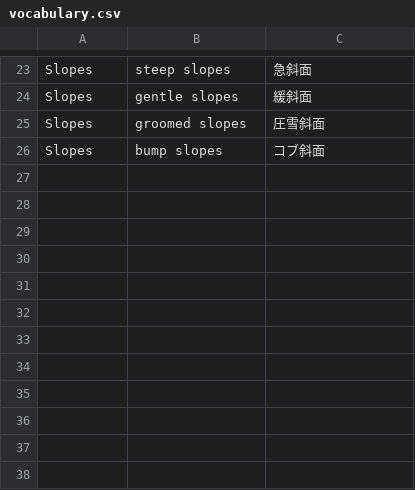
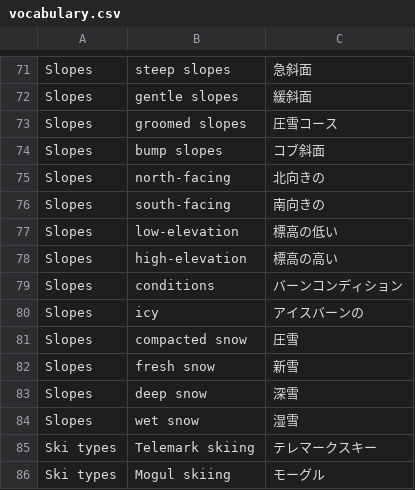
Before and after one commit to noritada/skiing-snowboarding-glossary, a CSV file: vocabulary.csv, drawn as a sheet; only a part is shown, gaps mark what is left out; the diff covers the shown part only.

```diff
--- a/vocabulary.csv
+++ b/vocabulary.csv
@@ -24,3 +72,15 @@ Slopes,steep slopes,急斜面
 Slopes,gentle slopes,緩斜面
-Slopes,groomed slopes,圧雪斜面
+Slopes,groomed slopes,圧雪コース
 Slopes,bump slopes,コブ斜面
+Slopes,north-facing,北向きの
+Slopes,south-facing,南向きの
+Slopes,low-elevation,標高の低い
+Slopes,high-elevation,標高の高い
+Slopes,conditions,バーンコンディション
+Slopes,icy,アイスバーンの
+Slopes,compacted snow,圧雪
+Slopes,fresh snow,新雪
+Slopes,deep snow,深雪
+Slopes,wet snow,湿雪
+Ski types,Telemark skiing,テレマークスキー
+Ski types,Mogul skiing,モーグル
```
Also changed, not shown: 50 added rows, 2 removed rows and 1 edited cell elsewhere in this file.
